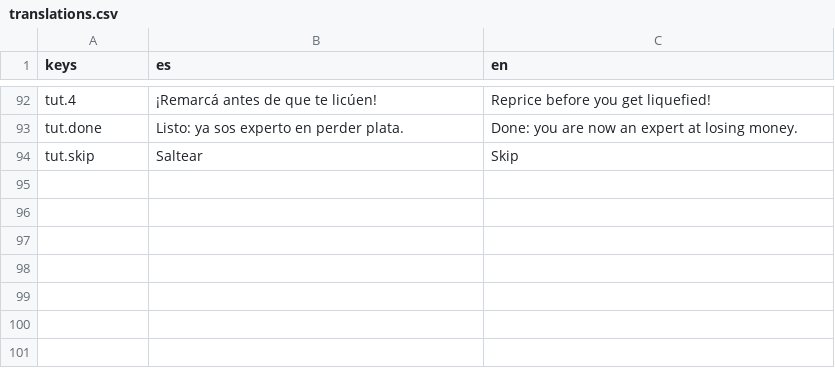
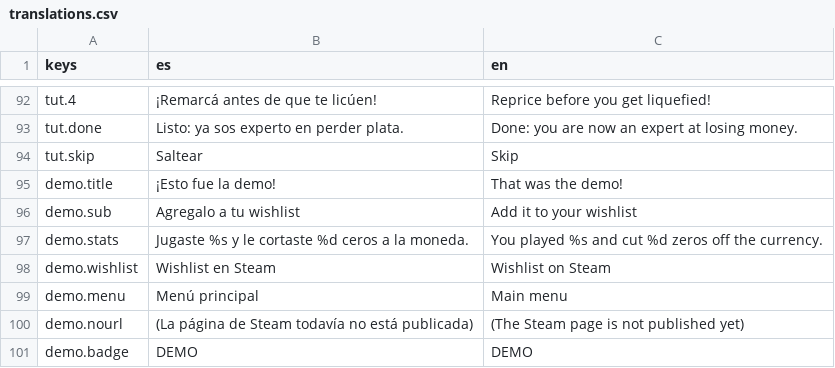
Before and after one commit to agusmoscato/INFLATION-What-Inflation-, a CSV file: i18n/translations.csv, drawn as a sheet; only a part is shown, gaps mark what is left out; the diff names each change by its address in the sheet, - before the commit and + after, or states it on an @@ line.

```diff
--- a/i18n/translations.csv
+++ b/i18n/translations.csv
+row 95: demo.title | ¡Esto fue la demo! | That was the demo!
+row 96: demo.sub | Agregalo a tu wishlist | Add it to your wishlist
+row 97: demo.stats | Jugaste %s y le cortaste %d ceros a la moneda. | You played %s and cut %d zeros off the currency.
+row 98: demo.wishlist | Wishlist en Steam | Wishlist on Steam
+row 99: demo.menu | Menú principal | Main menu
+row 100: demo.nourl | (La página de Steam todavía no está publicada) | (The Steam page is not published yet)
+row 101: demo.badge | DEMO | DEMO
```
Also changed, not shown: 17 other files.
